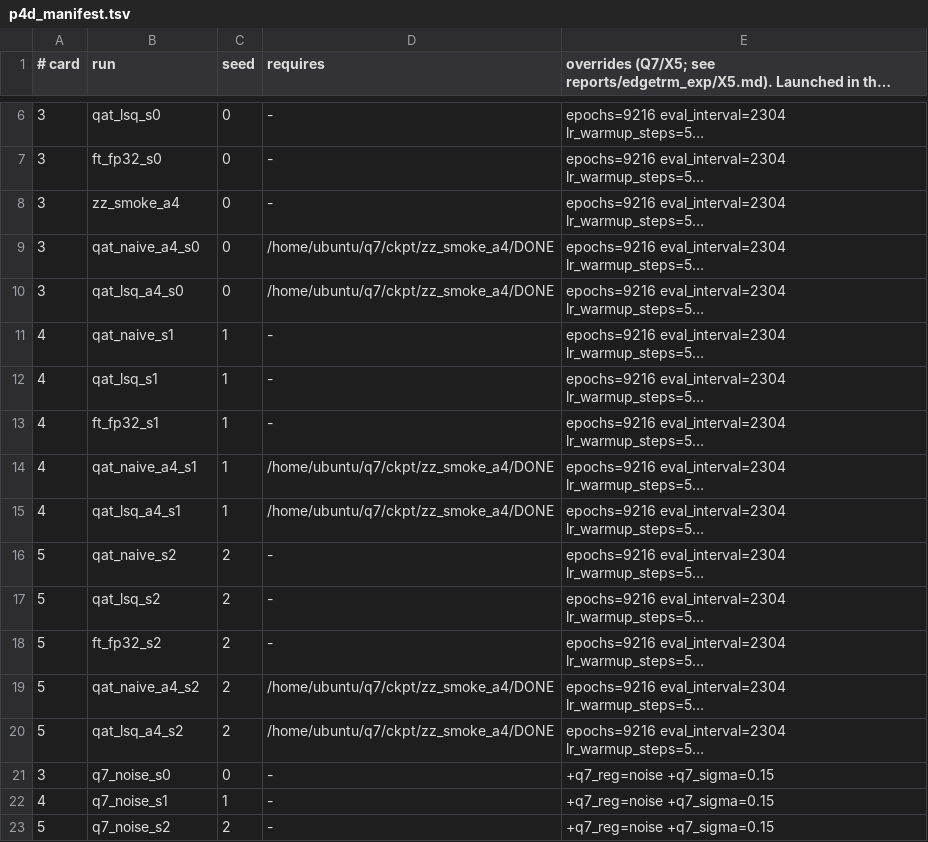
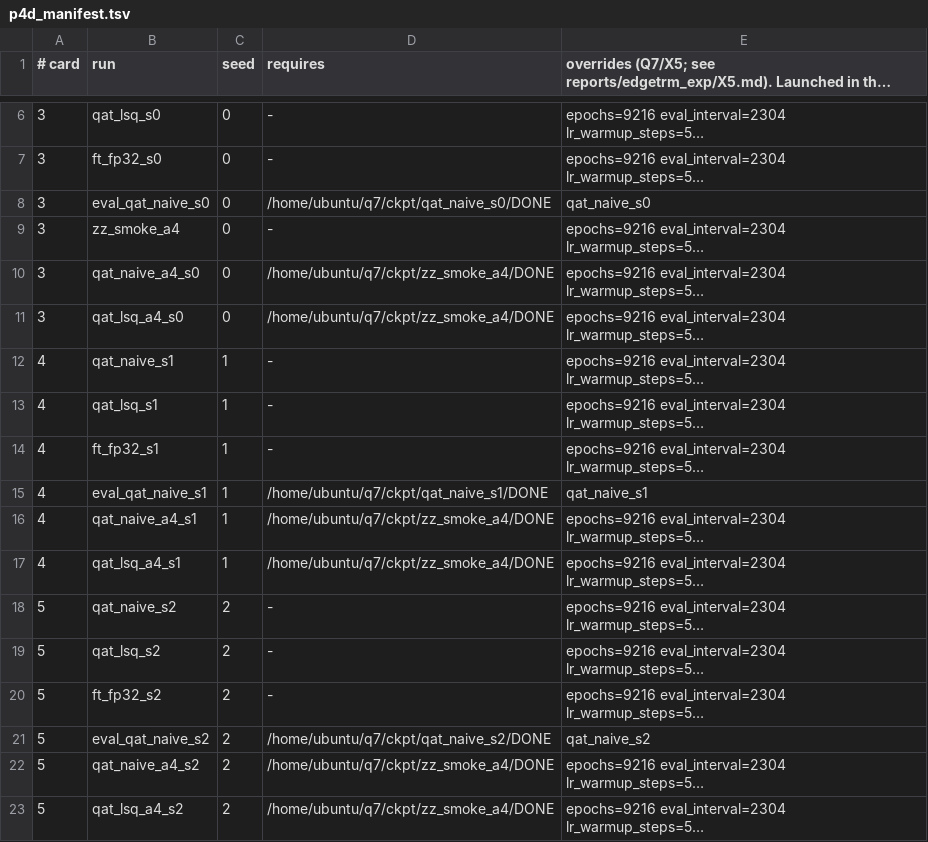
Before and after one commit to stevenkolawole/EdgeTRM, a TSV file: q7/p4d_manifest.tsv, drawn as a sheet; only a part is shown, gaps mark what is left out; the shorter side is filled out with more unchanged rows; long unchanged cells end in …; the diff names each change by its address in the sheet, - before the commit and + after, or states it on an @@ line.

Commit message:
Q7 runner: eval_* jobs (q7_evalrun.sh), Q7_RUN env tag for card accounting; rescans of the qat_naive runs

```diff
--- a/q7/p4d_manifest.tsv
+++ b/q7/p4d_manifest.tsv
+row 8: 3 | eval_qat_naive_s0 | 0 | /home/ubuntu/q7/ckpt/qat_naive_s0/DONE | qat_naive_s0
+row 15: 4 | eval_qat_naive_s1 | 1 | /home/ubuntu/q7/ckpt/qat_naive_s1/DONE | qat_naive_s1
+row 21: 5 | eval_qat_naive_s2 | 2 | /home/ubuntu/q7/ckpt/qat_naive_s2/DONE | qat_naive_s2
```
Also changed, not shown: 2 other files.
